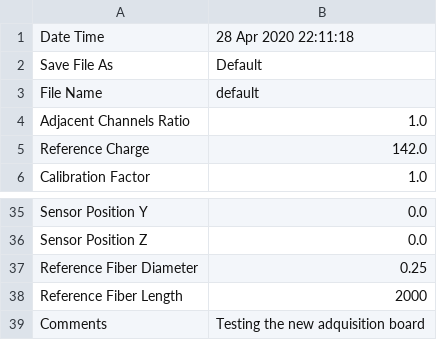
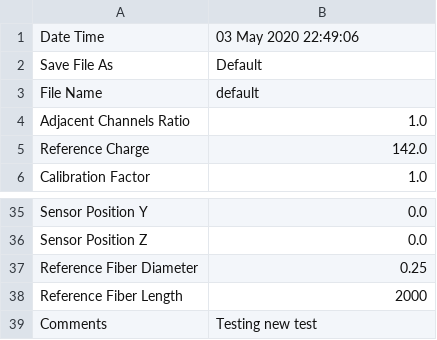
Before and after one commit to mfeijoo/model9, a CSV file: metadata.csv, drawn as a sheet; only a part is shown, gaps mark what is left out.

```diff
--- a/metadata.csv
+++ b/metadata.csv
@@ -1,2 +1,2 @@
-Date Time,28 Apr 2020 22:11:18
+Date Time,03 May 2020 22:49:06
 Save File As,Default
@@ -38,2 +38,2 @@ Reference Fiber Diameter,0.25
 Reference Fiber Length,2000
-Comments,Testing the new adquisition board
+Comments,Testing new test
```
Also changed, not shown: 3 other files.
